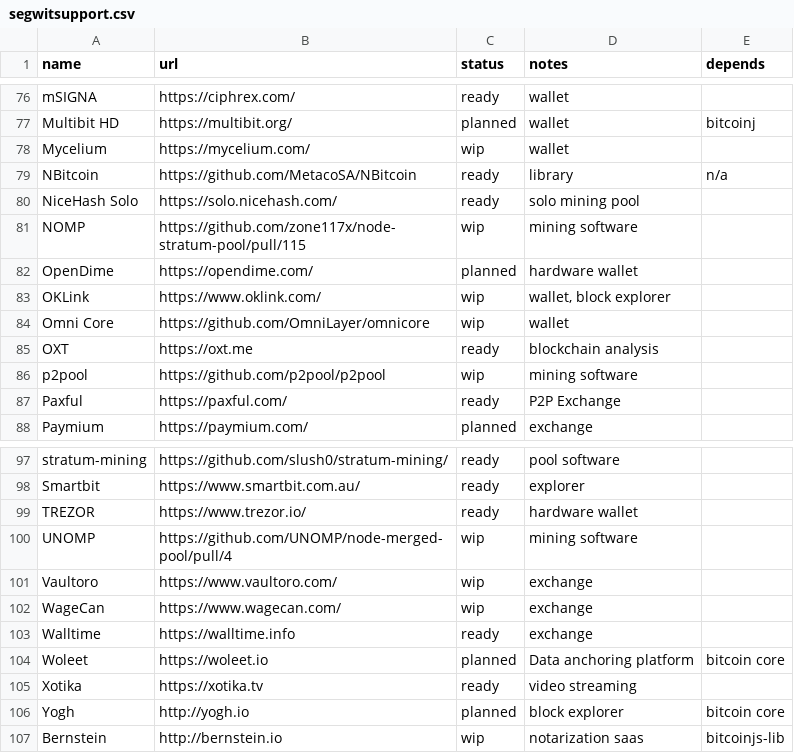
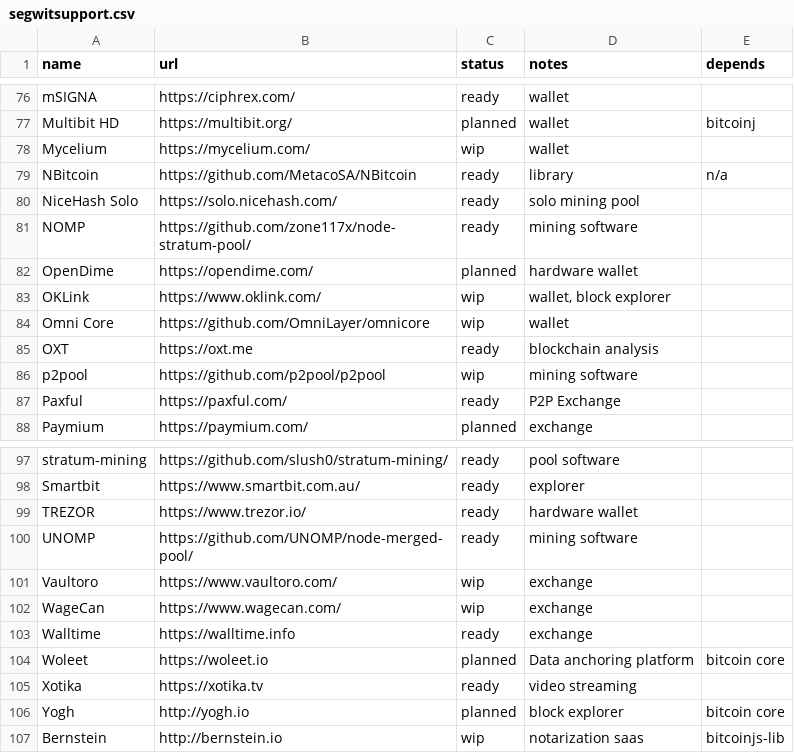
Before and after one commit to archive-of-deleted-repositories/jamesob__bitcoincore.org, a CSV file: _data/segwitsupport.csv, drawn as a sheet; only a part is shown, gaps mark what is left out.

Commit message:
NOMP and UNOMP segwit patches merged

```diff
--- a/_data/segwitsupport.csv
+++ b/_data/segwitsupport.csv
@@ -80,3 +80,3 @@ NBitcoin,https://github.com/MetacoSA/NBitcoin,ready,library,n/a
 NiceHash Solo,https://solo.nicehash.com/,ready,solo mining pool,
-NOMP,https://github.com/zone117x/node-stratum-pool/pull/115,wip,mining software,
+NOMP,https://github.com/zone117x/node-stratum-pool/,ready,mining software,
 OpenDime,https://opendime.com/,planned,hardware wallet,
@@ -99,3 +99,3 @@ Smartbit,https://www.smartbit.com.au/,ready,explorer,
 TREZOR,https://www.trezor.io/,ready,hardware wallet,
-UNOMP,https://github.com/UNOMP/node-merged-pool/pull/4,wip,mining software,
+UNOMP,https://github.com/UNOMP/node-merged-pool/,ready,mining software,
 Vaultoro,https://www.vaultoro.com/,wip,exchange,
```
